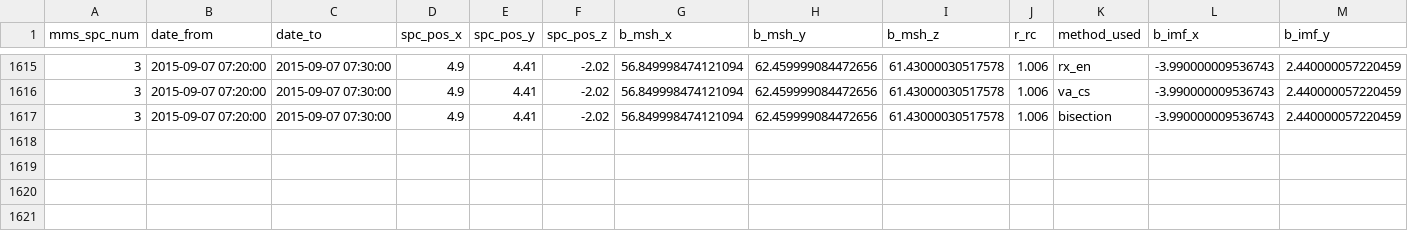
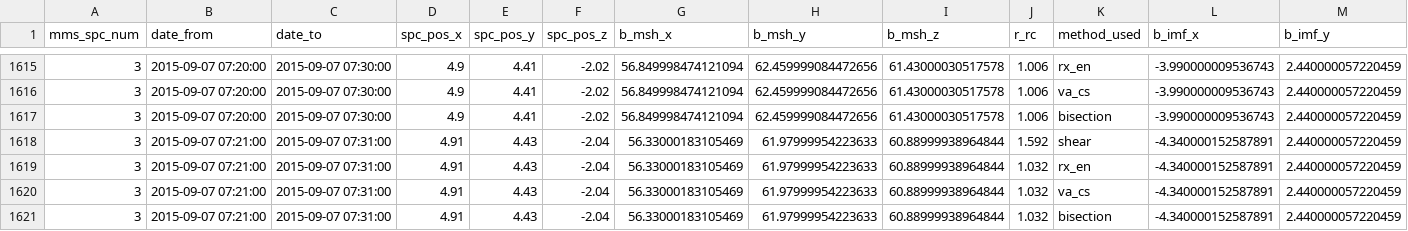
Before and after one commit to qudsiramiz/rcn, a CSV file: data/rx_d/time_series/rx_line_data_time_series_mms3_20150907_120000.csv, drawn as a sheet; only a part is shown, gaps mark what is left out; rows hold the shown columns only; the diff names each change by its address in the sheet, - before the commit and + after, or states it on an @@ line.

```diff
--- a/data/rx_d/time_series/rx_line_data_time_series_mms3_20150907_120000.csv
+++ b/data/rx_d/time_series/rx_line_data_time_series_mms3_20150907_120000.csv
+row 1618: 3 | 2015-09-07 07:21:00 | 2015-09-07 07:31:00 | 4.91 | 4.43 | -2.04 | 56.33000183105469 | 61.97999954223633 | 60.88999938964844 | 1.592 | shear | -4.340000152587891 | 2.440000057220459
+row 1619: 3 | 2015-09-07 07:21:00 | 2015-09-07 07:31:00 | 4.91 | 4.43 | -2.04 | 56.33000183105469 | 61.97999954223633 | 60.88999938964844 | 1.032 | rx_en | -4.340000152587891 | 2.440000057220459
+row 1620: 3 | 2015-09-07 07:21:00 | 2015-09-07 07:31:00 | 4.91 | 4.43 | -2.04 | 56.33000183105469 | 61.97999954223633 | 60.88999938964844 | 1.032 | va_cs | -4.340000152587891 | 2.440000057220459
+row 1621: 3 | 2015-09-07 07:21:00 | 2015-09-07 07:31:00 | 4.91 | 4.43 | -2.04 | 56.33000183105469 | 61.97999954223633 | 60.88999938964844 | 1.032 | bisection | -4.340000152587891 | 2.440000057220459
```
Also changed, not shown: 1 other file.
